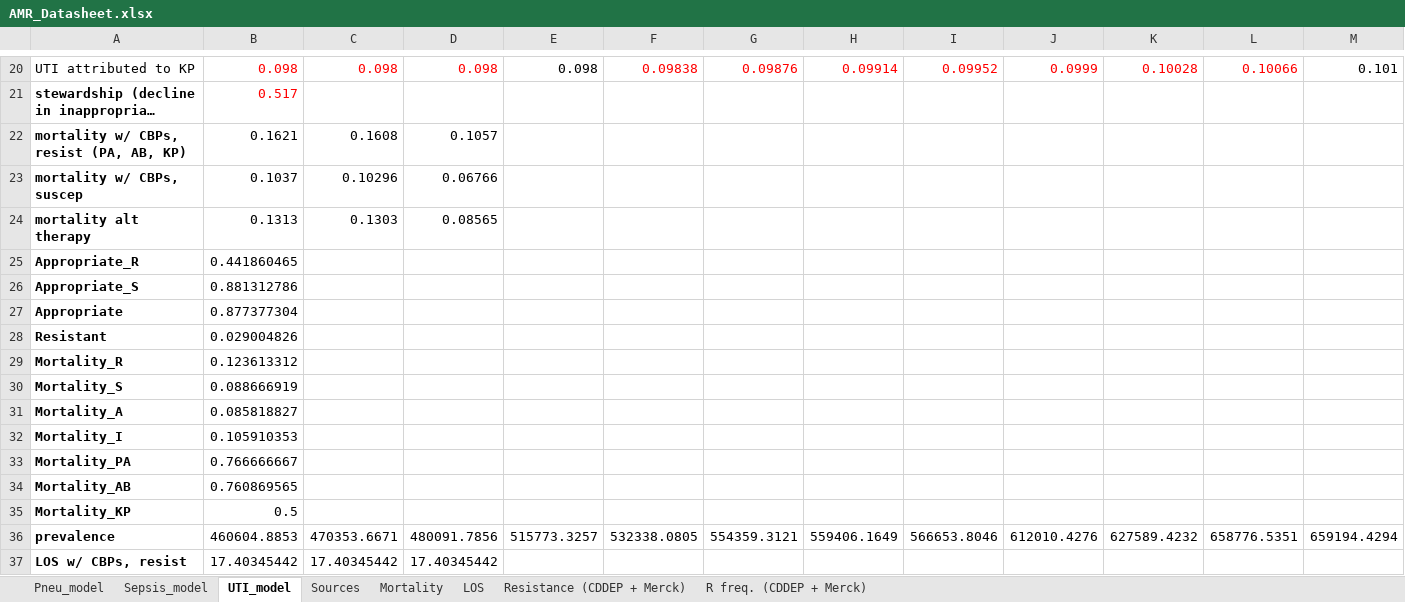
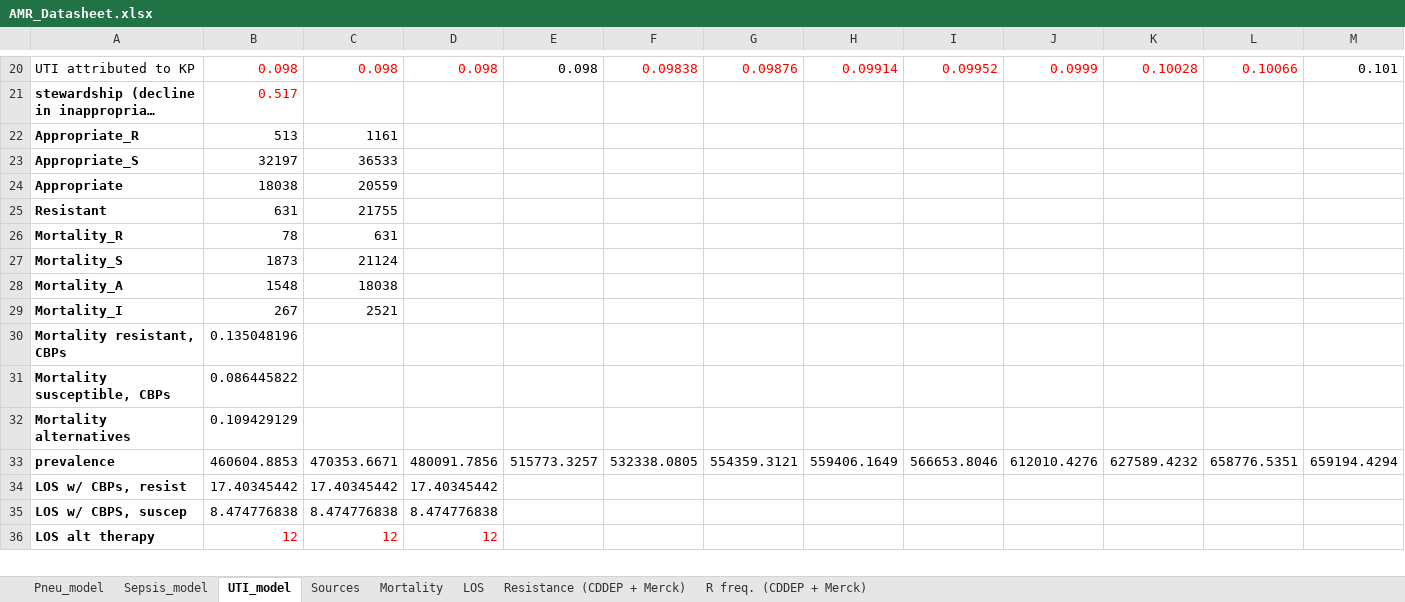
Before and after one commit to amber-t/Carbapenem-Resistance, an Excel workbook: Model 1_29/AMR_Datasheet.xlsx, sheet UTI_model, drawn as a sheet; only a part is shown, gaps mark what is left out; the shorter side is filled out with more unchanged rows; long unchanged cells end in …; values as stored, in another font and other column widths than the file's, no borders; removed rows and columns are numbered as before the commit, all else as after; rows hold the shown columns only; the diff names each change by its address in the sheet, - before the commit and + after, or states it on an @@ line.

```diff
--- a/Model 1_29/AMR_Datasheet.xlsx (sheet UTI_model)
+++ b/Model 1_29/AMR_Datasheet.xlsx (sheet UTI_model)
-row 22: mortality w/ CBPs, resist (PA, AB, KP) | 0.1621 | 0.1608 | 0.1057
-row 23: mortality w/ CBPs, suscep | 0.1037 | 0.10296 | 0.06766
-row 24: mortality alt therapy | 0.1313 | 0.1303 | 0.08565
-B22: 0.441860465
+B22: 513
-C22: (empty)
+C22: 1161
-B23: 0.881312786
+B23: 32197
-C23: (empty)
+C23: 36533
-B24: 0.877377304
+B24: 18038
-C24: (empty)
+C24: 20559
-B25: 0.029004826
+B25: 631
-C25: (empty)
+C25: 21755
-B26: 0.123613312
+B26: 78
-C26: (empty)
+C26: 631
-B27: 0.088666919
+B27: 1873
-C27: (empty)
+C27: 21124
-B28: 0.085818827
+B28: 1548
-C28: (empty)
+C28: 18038
-B29: 0.105910353
+B29: 267
-C29: (empty)
+C29: 2521
-row 33: Mortality_PA | 0.766666667
-row 34: Mortality_AB | 0.760869565
-row 35: Mortality_KP | 0.5
+row 30: Mortality resistant, CBPs | 0.135048196
+row 31: Mortality susceptible, CBPs | 0.086445822
+row 32: Mortality alternatives | 0.109429129
```
Also changed, not shown: sheet Sepsis_model, sheet Pneu_model, Model 1_29/pneumonia output.xlsx, Model 1_29/uti output.xlsx, 8 other files.
